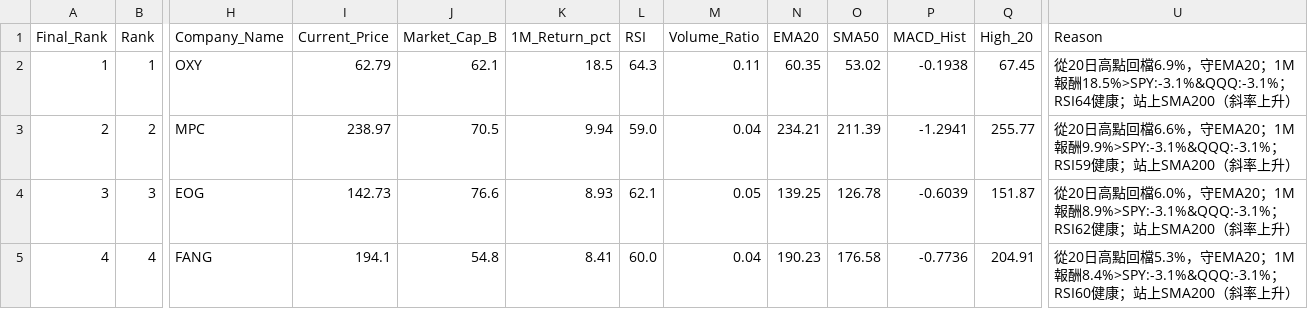
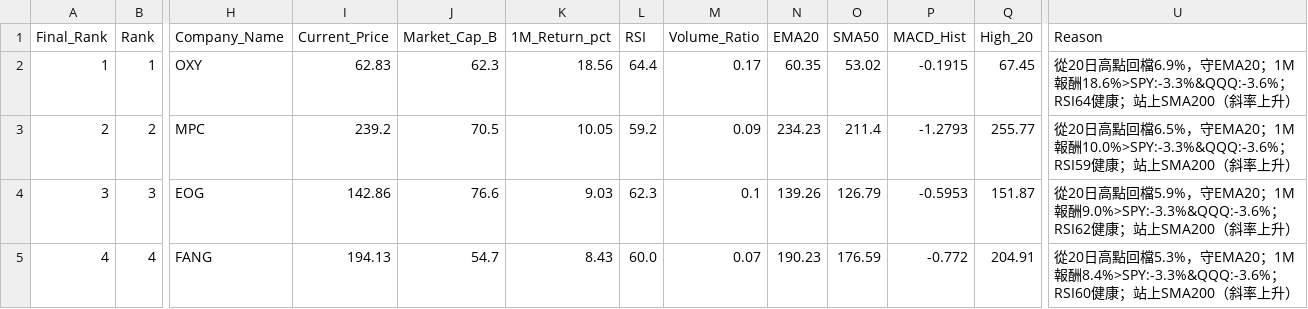
Before and after one commit to flydav003-alt/usstock, a CSV file: Grok_Elite_Swing_ALL_20260406.csv, drawn as a sheet; only a part is shown, gaps mark what is left out; the diff covers the shown part only; the diff names each change by its address in the sheet, - before the commit and + after, or states it on an @@ line.

```diff
--- a/Grok_Elite_Swing_ALL_20260406.csv
+++ b/Grok_Elite_Swing_ALL_20260406.csv
-I2 (Current_Price): 62.79
+I2 (Current_Price): 62.83
-J2 (Market_Cap_B): 62.1
+J2 (Market_Cap_B): 62.3
-K2 (1M_Return_pct): 18.5
+K2 (1M_Return_pct): 18.56
-L2 (RSI): 64.3
+L2 (RSI): 64.4
-M2 (Volume_Ratio): 0.11
+M2 (Volume_Ratio): 0.17
-P2 (MACD_Hist): -0.1938
+P2 (MACD_Hist): -0.1915
-U2 (Reason): …；1M報酬18.5%>SPY:-3.1%&QQQ:-3.1%；RSI64健康…
+U2 (Reason): …；1M報酬18.6%>SPY:-3.3%&QQQ:-3.6%；RSI64健康…
-I3 (Current_Price): 238.97
+I3 (Current_Price): 239.2
-K3 (1M_Return_pct): 9.94
+K3 (1M_Return_pct): 10.05
-L3 (RSI): 59.0
+L3 (RSI): 59.2
-M3 (Volume_Ratio): 0.04
+M3 (Volume_Ratio): 0.09
-N3 (EMA20): 234.21
+N3 (EMA20): 234.23
-O3 (SMA50): 211.39
+O3 (SMA50): 211.4
-P3 (MACD_Hist): -1.2941
+P3 (MACD_Hist): -1.2793
-U3 (Reason): …高點回檔6.6%，守EMA20；1M報酬9.9%>SPY:-3.1%&QQQ:-3.1%；RSI59健康…
+U3 (Reason): …高點回檔6.5%，守EMA20；1M報酬10.0%>SPY:-3.3%&QQQ:-3.6%；RSI59健康…
-I4 (Current_Price): 142.73
+I4 (Current_Price): 142.86
-K4 (1M_Return_pct): 8.93
+K4 (1M_Return_pct): 9.03
-L4 (RSI): 62.1
+L4 (RSI): 62.3
-M4 (Volume_Ratio): 0.05
+M4 (Volume_Ratio): 0.1
-N4 (EMA20): 139.25
+N4 (EMA20): 139.26
-O4 (SMA50): 126.78
+O4 (SMA50): 126.79
-P4 (MACD_Hist): -0.6039
+P4 (MACD_Hist): -0.5953
-U4 (Reason): …高點回檔6.0%，守EMA20；1M報酬8.9%>SPY:-3.1%&QQQ:-3.1%；RSI62健康…
+U4 (Reason): …高點回檔5.9%，守EMA20；1M報酬9.0%>SPY:-3.3%&QQQ:-3.6%；RSI62健康…
-I5 (Current_Price): 194.1
+I5 (Current_Price): 194.13
-J5 (Market_Cap_B): 54.8
+J5 (Market_Cap_B): 54.7
-K5 (1M_Return_pct): 8.41
+K5 (1M_Return_pct): 8.43
-M5 (Volume_Ratio): 0.04
+M5 (Volume_Ratio): 0.07
-O5 (SMA50): 176.58
+O5 (SMA50): 176.59
-P5 (MACD_Hist): -0.7736
+P5 (MACD_Hist): -0.772
-U5 (Reason): …；1M報酬8.4%>SPY:-3.1%&QQQ:-3.1%；RSI60健康…
+U5 (Reason): …；1M報酬8.4%>SPY:-3.3%&QQQ:-3.6%；RSI60健康…
```
Also changed, not shown: 60 edited cells elsewhere in this file, Grok_Elite_Swing_Top10_20260406.csv, 2 other files.
